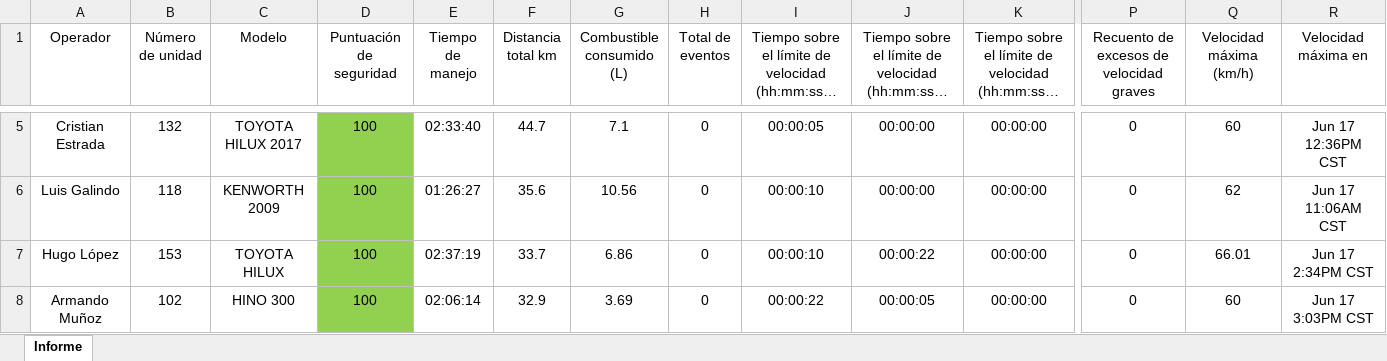
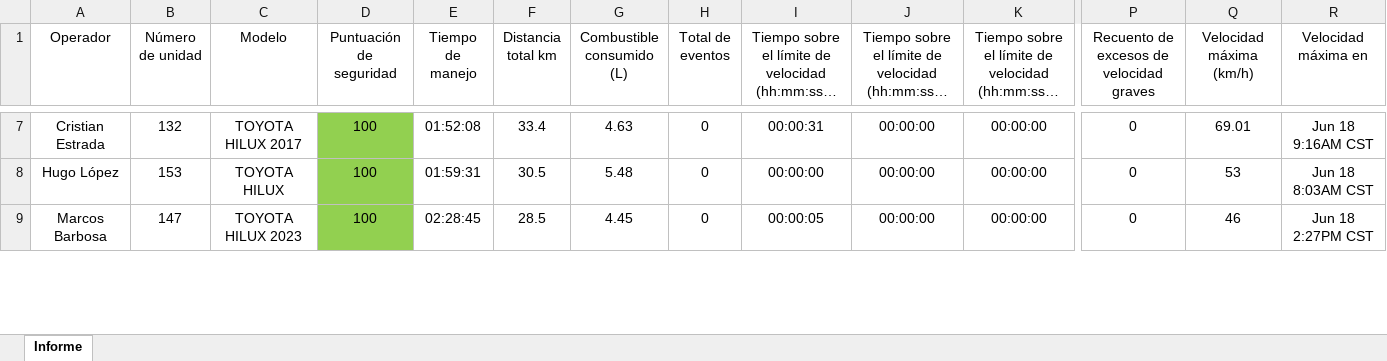
Before and after one commit to DesarrolloPFR/REPARTO, an Excel workbook: seguridad/Informe_Diario_Unidades.xlsx, sheet Informe, drawn as a sheet; only a part is shown, gaps mark what is left out; long unchanged cells end in …; values as stored, in another font and other column widths than the file's, no borders; table styles not drawn; removed rows and columns are numbered as before the commit, all else as after; rows hold the shown columns only; the diff covers the shown part only; the diff names each change by its address in the sheet, - before the commit and + after, or states it on an @@ line.

```diff
--- a/seguridad/Informe_Diario_Unidades.xlsx (sheet Informe)
+++ b/seguridad/Informe_Diario_Unidades.xlsx (sheet Informe)
-E7 (Tiempo de manejo): 02:33:40
+E7 (Tiempo de manejo): 01:52:08
-F7 (Distancia total km): 44.7
+F7 (Distancia total km): 33.4
-G7 (Combustible consumido (L)): 7.1
+G7 (Combustible consumido (L)): 4.63
-I7: 00:00:05
+I7: 00:00:31
-Q7 (Velocidad máxima (km/h)): 60
+Q7 (Velocidad máxima (km/h)): 69.01
-R7 (Velocidad máxima en): Jun 17 12:36PM CST
+R7 (Velocidad máxima en): Jun 18 9:16AM CST
-row 6: Luis Galindo | 118 | KENWORTH 2009 | 100 | 01:26:27 | 35.6 | 10.56 | 0 | 00:00:10 | 00:00:00 | 00:00:00 | 0 | 62 | Jun 17 11:06AM CST
-E8 (Tiempo de manejo): 02:37:19
+E8 (Tiempo de manejo): 01:59:31
-F8 (Distancia total km): 33.7
+F8 (Distancia total km): 30.5
-G8 (Combustible consumido (L)): 6.86
+G8 (Combustible consumido (L)): 5.48
-I8: 00:00:10
+I8: 00:00:00
-J8: 00:00:22
+J8: 00:00:00
-Q8 (Velocidad máxima (km/h)): 66.01
+Q8 (Velocidad máxima (km/h)): 53
-R8 (Velocidad máxima en): Jun 17 2:34PM CST
+R8 (Velocidad máxima en): Jun 18 8:03AM CST
-A9 (Operador): Armando Muñoz
+A9 (Operador): Marcos Barbosa
-B9 (Número de unidad): 102
+B9 (Número de unidad): 147
-C9 (Modelo): HINO 300
+C9 (Modelo): TOYOTA HILUX 2023
-E9 (Tiempo de manejo): 02:06:14
+E9 (Tiempo de manejo): 02:28:45
-F9 (Distancia total km): 32.9
+F9 (Distancia total km): 28.5
-G9 (Combustible consumido (L)): 3.69
+G9 (Combustible consumido (L)): 4.45
-I9: 00:00:22
+I9: 00:00:05
-J9: 00:00:05
+J9: 00:00:00
-Q9 (Velocidad máxima (km/h)): 60
+Q9 (Velocidad máxima (km/h)): 46
-R9 (Velocidad máxima en): Jun 17 3:03PM CST
+R9 (Velocidad máxima en): Jun 18 2:27PM CST
```
Also changed, not shown: 9 added rows, 6 removed rows, 271 edited cells and cell formats elsewhere in this sheet, eventos/eventos_diario.xlsx.
